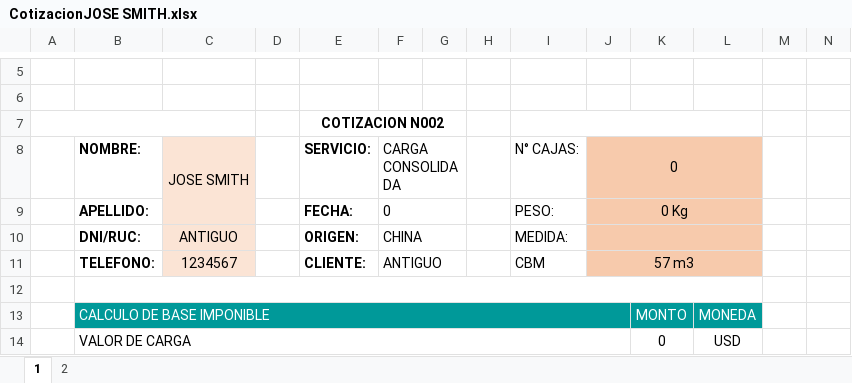
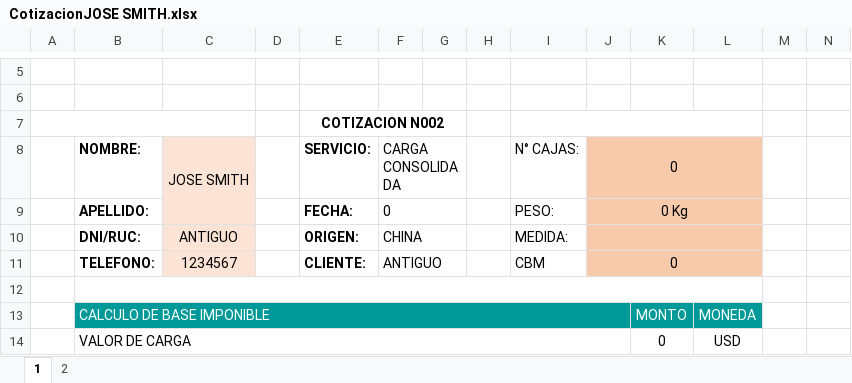
Before and after one commit to HarukaDev31/probusinees-intranet, an Excel workbook: assets/downloads/CotizacionJOSE SMITH.xlsx, sheet 1, drawn as a sheet; only a part is shown, gaps mark what is left out; values as stored, in another font and other column widths than the file's, no borders; charts and pictures not drawn; the diff names each change by its address in the sheet, - before the commit and + after, or states it on an @@ line.

```diff
--- a/assets/downloads/CotizacionJOSE SMITH.xlsx (sheet 1)
+++ b/assets/downloads/CotizacionJOSE SMITH.xlsx (sheet 1)
-J11 (0): 57 m3
+J11 (0): 0
```
Also changed, not shown: assets/downloads/CotizacionBRYAN RUIZ.xlsx, assets/downloads/CotizacionEdwing Saavedra Valeriano.xlsx, 10 other files.
